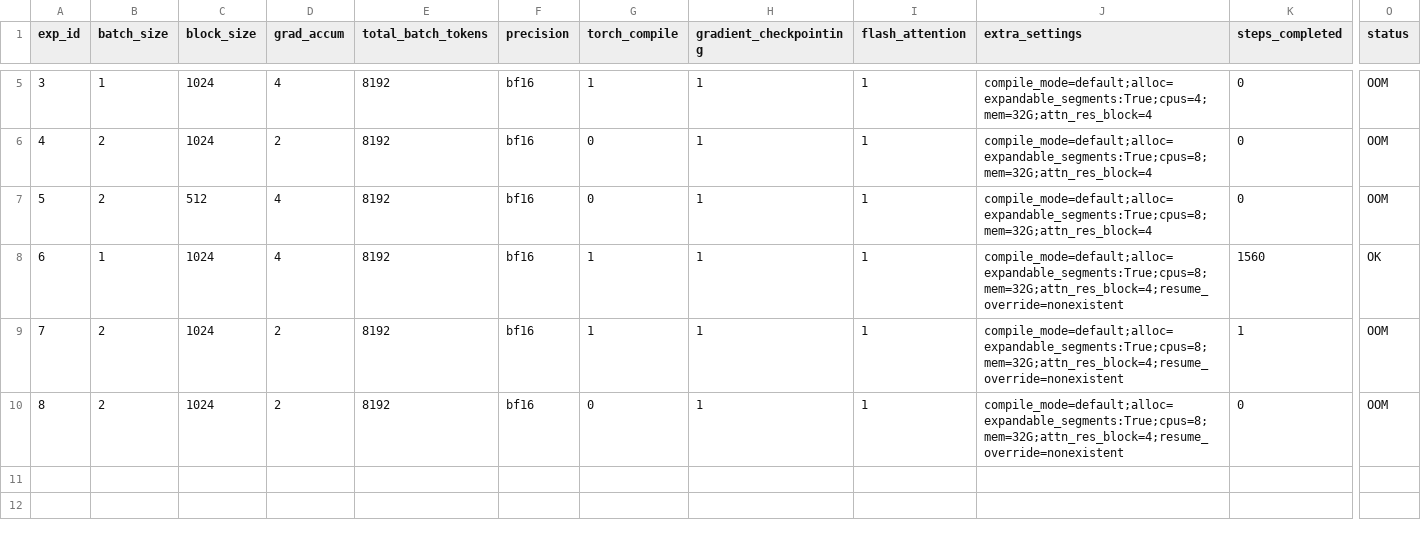
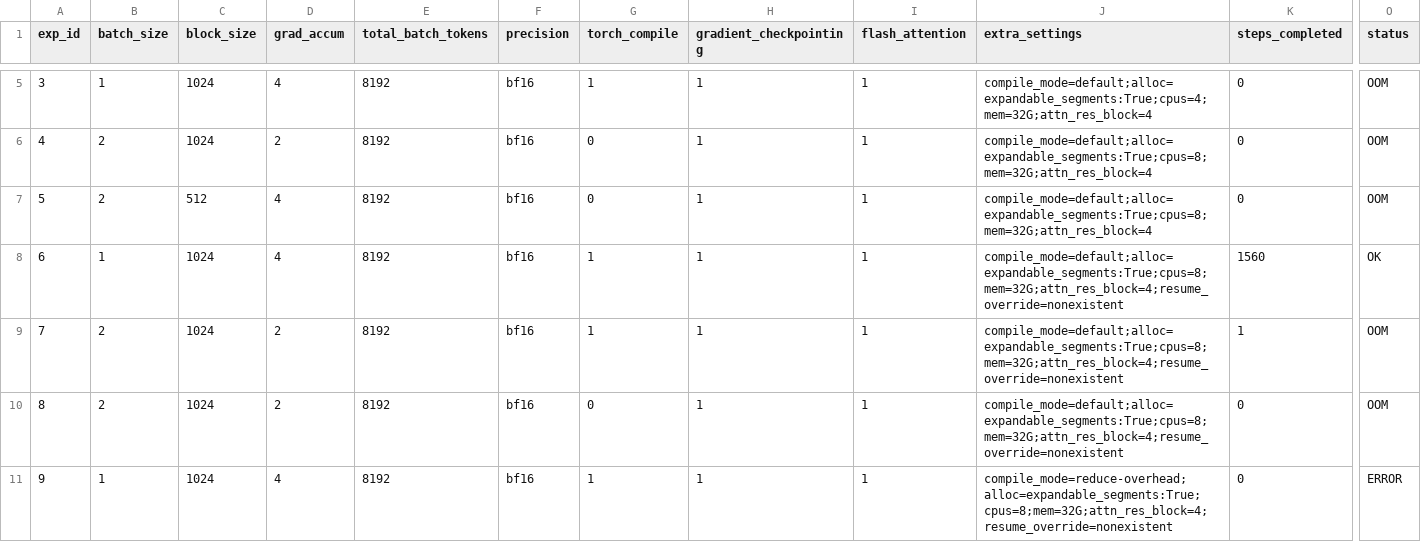
Before and after one commit to PursuitOfDataScience/ArgonneAI, a TSV file: att_res/results.tsv, drawn as a sheet; only a part is shown, gaps mark what is left out; rows hold the shown columns only; the diff names each change by its address in the sheet, - before the commit and + after, or states it on an @@ line.

```diff
--- a/att_res/results.tsv
+++ b/att_res/results.tsv
+row 11: 9 | 1 | 1024 | 4 | 8192 | bf16 | 1 | 1 | 1 | compile_mode=reduce-overhead;alloc=expandable_segments:True;cpus=8;mem=32G;attn_res_block=4;resume_override=nonexistent | 0 | ERROR
```
Also changed, not shown: 3 other files.
